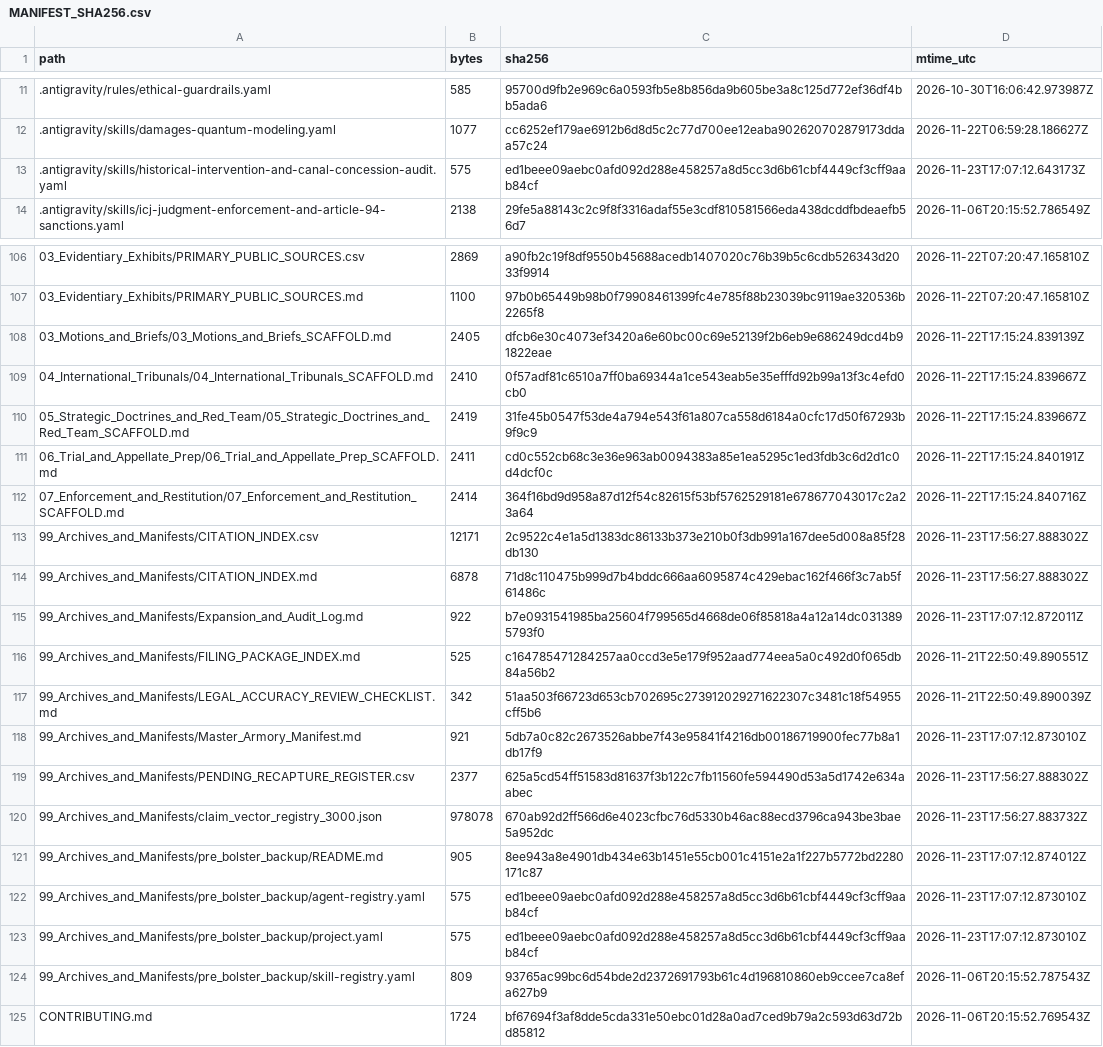
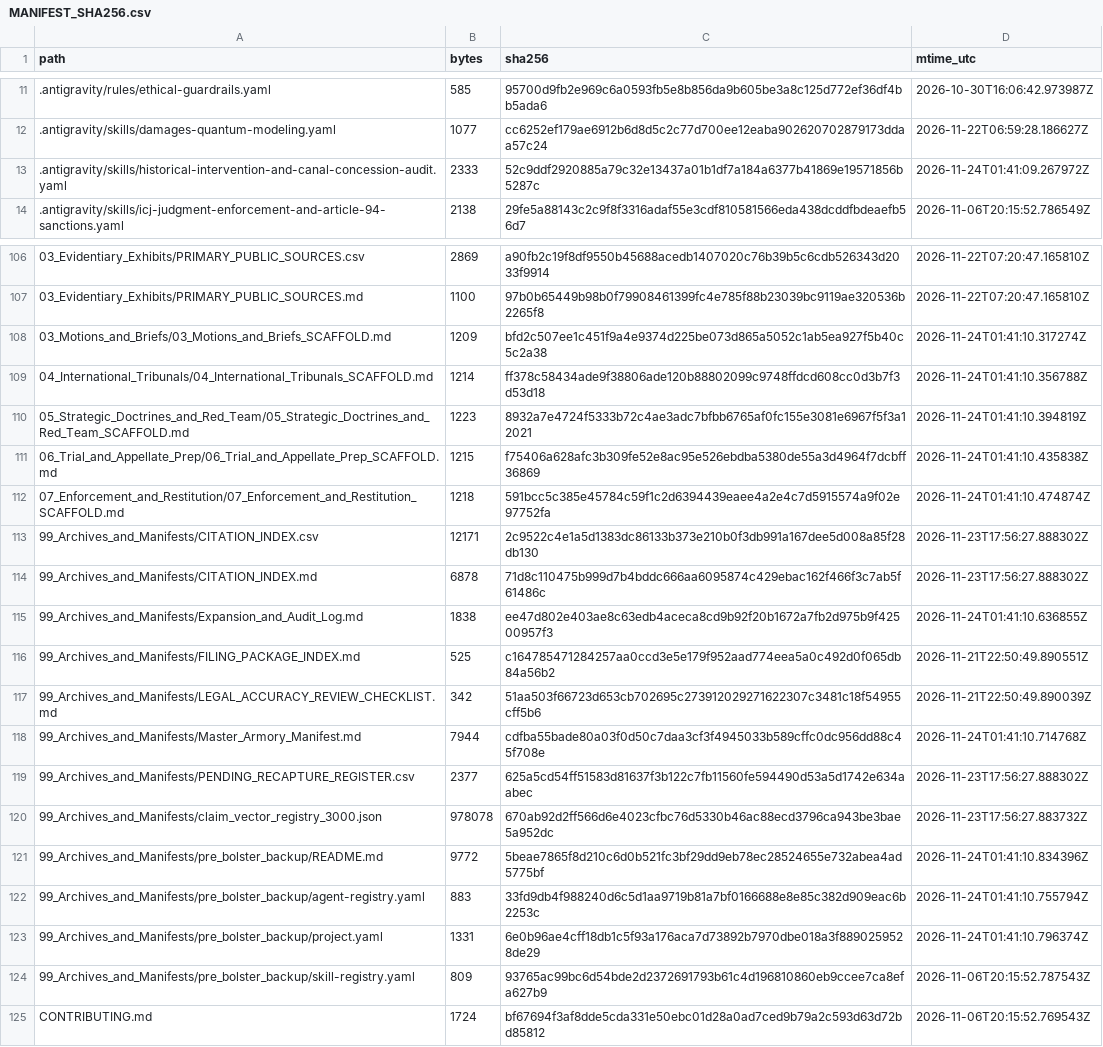
Before and after one commit to GlobalRestitutionAlliance/turtle-island-us-ca-iipay-nation-of-santa-ysabel-california-master-litigation, a CSV file: 99_Archives_and_Manifests/MANIFEST_SHA256.csv, drawn as a sheet; only a part is shown, gaps mark what is left out; the diff covers the shown part only.

```diff
--- a/99_Archives_and_Manifests/MANIFEST_SHA256.csv
+++ b/99_Archives_and_Manifests/MANIFEST_SHA256.csv
@@ -12,3 +12,3 @@ path,bytes,sha256,mtime_utc
 .antigravity/skills/damages-quantum-modeling.yaml,1077,cc6252ef179ae6912b6d8d5c2c77d700ee12eaba902620702879173ddaa57c24,2026-11-22T06:59:28.186627Z
-.antigravity/skills/historical-intervention-and-canal-concession-audit.yaml,575,ed1beee09aebc0afd092d288e458257a8d5cc3d6b61cbf4449cf3cff9aab84cf,2026-11-23T17:07:12.643173Z
+.antigravity/skills/historical-intervention-and-canal-concession-audit.yaml,2333,52c9ddf2920885a79c32e13437a01b1df7a184a6377b41869e19571856b5287c,2026-11-24T01:41:09.267972Z
 .antigravity/skills/icj-judgment-enforcement-and-article-94-sanctions.yaml,2138,29fe5a88143c2c9f8f3316adaf55e3cdf810581566eda438dcddfbdeaefb56d7,2026-11-06T20:15:52.786549Z
@@ -107,18 +107,18 @@ path,bytes,sha256,mtime_utc
 03_Evidentiary_Exhibits/PRIMARY_PUBLIC_SOURCES.md,1100,97b0b65449b98b0f79908461399fc4e785f88b23039bc9119ae320536b2265f8,2026-11-22T07:20:47.165810Z
-03_Motions_and_Briefs/03_Motions_and_Briefs_SCAFFOLD.md,2405,dfcb6e30c4073ef3420a6e60bc00c69e52139f2b6eb9e686249dcd4b91822eae,2026-11-22T17:15:24.839139Z
-04_International_Tribunals/04_International_Tribunals_SCAFFOLD.md,2410,0f57adf81c6510a7ff0ba69344a1ce543eab5e35efffd92b99a13f3c4efd0cb0,2026-11-22T17:15:24.839667Z
-05_Strategic_Doctrines_and_Red_Team/05_Strategic_Doctrines_and_Red_Team_SCAFFOLD.md,2419,31fe45b0547f53de4a794e543f61a807ca558d6184a0cfc17d50f67293b9f9c9,2026-11-22T17:15:24.839667Z
-06_Trial_and_Appellate_Prep/06_Trial_and_Appellate_Prep_SCAFFOLD.md,2411,cd0c552cb68c3e36e963ab0094383a85e1ea5295c1ed3fdb3c6d2d1c0d4dcf0c,2026-11-22T17:15:24.840191Z
-07_Enforcement_and_Restitution/07_Enforcement_and_Restitution_SCAFFOLD.md,2414,364f16bd9d958a87d12f54c82615f53bf5762529181e678677043017c2a23a64,2026-11-22T17:15:24.840716Z
+03_Motions_and_Briefs/03_Motions_and_Briefs_SCAFFOLD.md,1209,bfd2c507ee1c451f9a4e9374d225be073d865a5052c1ab5ea927f5b40c5c2a38,2026-11-24T01:41:10.317274Z
+04_International_Tribunals/04_International_Tribunals_SCAFFOLD.md,1214,ff378c58434ade9f38806ade120b88802099c9748ffdcd608cc0d3b7f3d53d18,2026-11-24T01:41:10.356788Z
+05_Strategic_Doctrines_and_Red_Team/05_Strategic_Doctrines_and_Red_Team_SCAFFOLD.md,1223,8932a7e4724f5333b72c4ae3adc7bfbb6765af0fc155e3081e6967f5f3a12021,2026-11-24T01:41:10.394819Z
+06_Trial_and_Appellate_Prep/06_Trial_and_Appellate_Prep_SCAFFOLD.md,1215,f75406a628afc3b309fe52e8ac95e526ebdba5380de55a3d4964f7dcbff36869,2026-11-24T01:41:10.435838Z
+07_Enforcement_and_Restitution/07_Enforcement_and_Restitution_SCAFFOLD.md,1218,591bcc5c385e45784c59f1c2d6394439eaee4a2e4c7d5915574a9f02e97752fa,2026-11-24T01:41:10.474874Z
 99_Archives_and_Manifests/CITATION_INDEX.csv,12171,2c9522c4e1a5d1383dc86133b373e210b0f3db991a167dee5d008a85f28db130,2026-11-23T17:56:27.888302Z
 99_Archives_and_Manifests/CITATION_INDEX.md,6878,71d8c110475b999d7b4bddc666aa6095874c429ebac162f466f3c7ab5f61486c,2026-11-23T17:56:27.888302Z
-99_Archives_and_Manifests/Expansion_and_Audit_Log.md,922,b7e0931541985ba25604f799565d4668de06f85818a4a12a14dc0313895793f0,2026-11-23T17:07:12.872011Z
+99_Archives_and_Manifests/Expansion_and_Audit_Log.md,1838,ee47d802e403ae8c63edb4aceca8cd9b92f20b1672a7fb2d975b9f42500957f3,2026-11-24T01:41:10.636855Z
 99_Archives_and_Manifests/FILING_PACKAGE_INDEX.md,525,c164785471284257aa0ccd3e5e179f952aad774eea5a0c492d0f065db84a56b2,2026-11-21T22:50:49.890551Z
 99_Archives_and_Manifests/LEGAL_ACCURACY_REVIEW_CHECKLIST.md,342,51aa503f66723d653cb702695c273912029271622307c3481c18f54955cff5b6,2026-11-21T22:50:49.890039Z
-99_Archives_and_Manifests/Master_Armory_Manifest.md,921,5db7a0c82c2673526abbe7f43e95841f4216db00186719900fec77b8a1db17f9,2026-11-23T17:07:12.873010Z
+99_Archives_and_Manifests/Master_Armory_Manifest.md,7944,cdfba55bade80a03f0d50c7daa3cf3f4945033b589cffc0dc956dd88c45f708e,2026-11-24T01:41:10.714768Z
 99_Archives_and_Manifests/PENDING_RECAPTURE_REGISTER.csv,2377,625a5cd54ff51583d81637f3b122c7fb11560fe594490d53a5d1742e634aabec,2026-11-23T17:56:27.888302Z
 99_Archives_and_Manifests/claim_vector_registry_3000.json,978078,670ab92d2ff566d6e4023cfbc76d5330b46ac88ecd3796ca943be3bae5a952dc,2026-11-23T17:56:27.883732Z
-99_Archives_and_Manifests/pre_bolster_backup/README.md,905,8ee943a8e4901db434e63b1451e55cb001c4151e2a1f227b5772bd2280171c87,2026-11-23T17:07:12.874012Z
-99_Archives_and_Manifests/pre_bolster_backup/agent-registry.yaml,575,ed1beee09aebc0afd092d288e458257a8d5cc3d6b61cbf4449cf3cff9aab84cf,2026-11-23T17:07:12.873010Z
-99_Archives_and_Manifests/pre_bolster_backup/project.yaml,575,ed1beee09aebc0afd092d288e458257a8d5cc3d6b61cbf4449cf3cff9aab84cf,2026-11-23T17:07:12.873010Z
+99_Archives_and_Manifests/pre_bolster_backup/README.md,9772,5beae7865f8d210c6d0b521fc3bf29dd9eb78ec28524655e732abea4ad5775bf,2026-11-24T01:41:10.834396Z
+99_Archives_and_Manifests/pre_bolster_backup/agent-registry.yaml,883,33fd9db4f988240d6c5d1aa9719b81a7bf0166688e8e85c382d909eac6b2253c,2026-11-24T01:41:10.755794Z
+99_Archives_and_Manifests/pre_bolster_backup/project.yaml,1331,6e0b96ae4cff18db1c5f93a176aca7d73892b7970dbe018a3f8890259528de29,2026-11-24T01:41:10.796374Z
 99_Archives_and_Manifests/pre_bolster_backup/skill-registry.yaml,809,93765ac99bc6d54bde2d2372691793b61c4d196810860eb9ccee7ca8efa627b9,2026-11-06T20:15:52.787543Z
```
Also changed, not shown: 77 edited cells elsewhere in this file, 37 other files.
